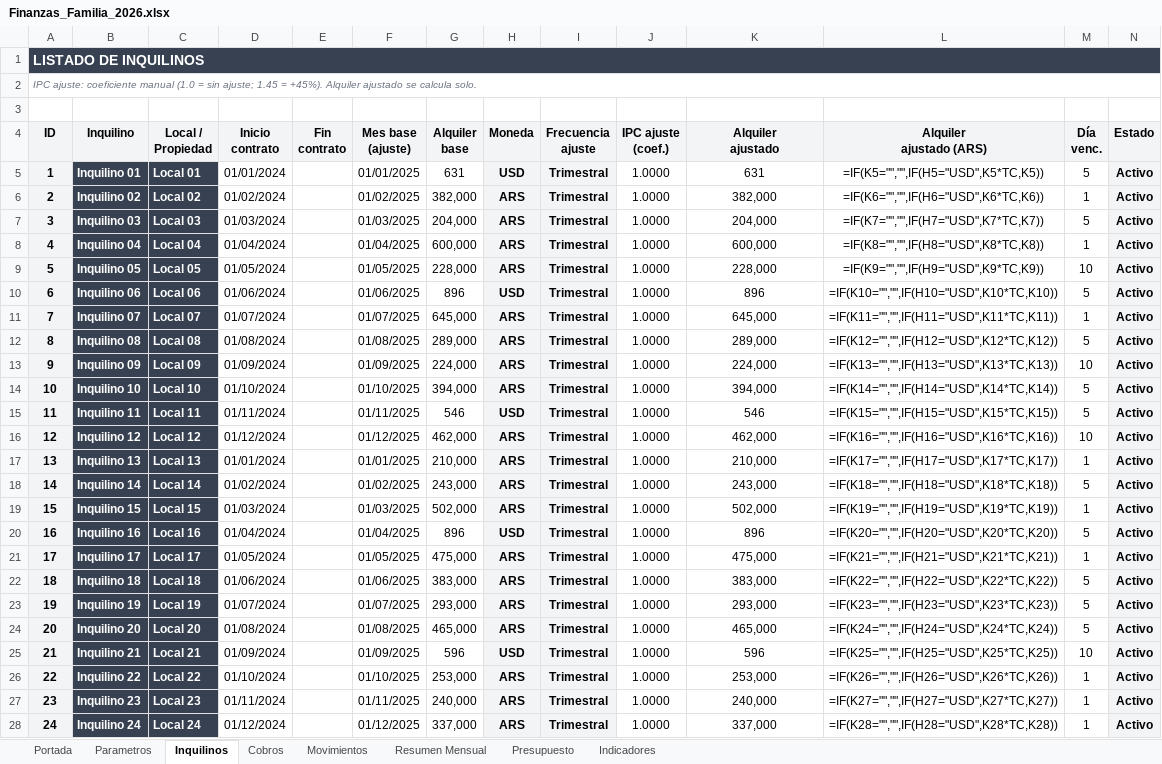
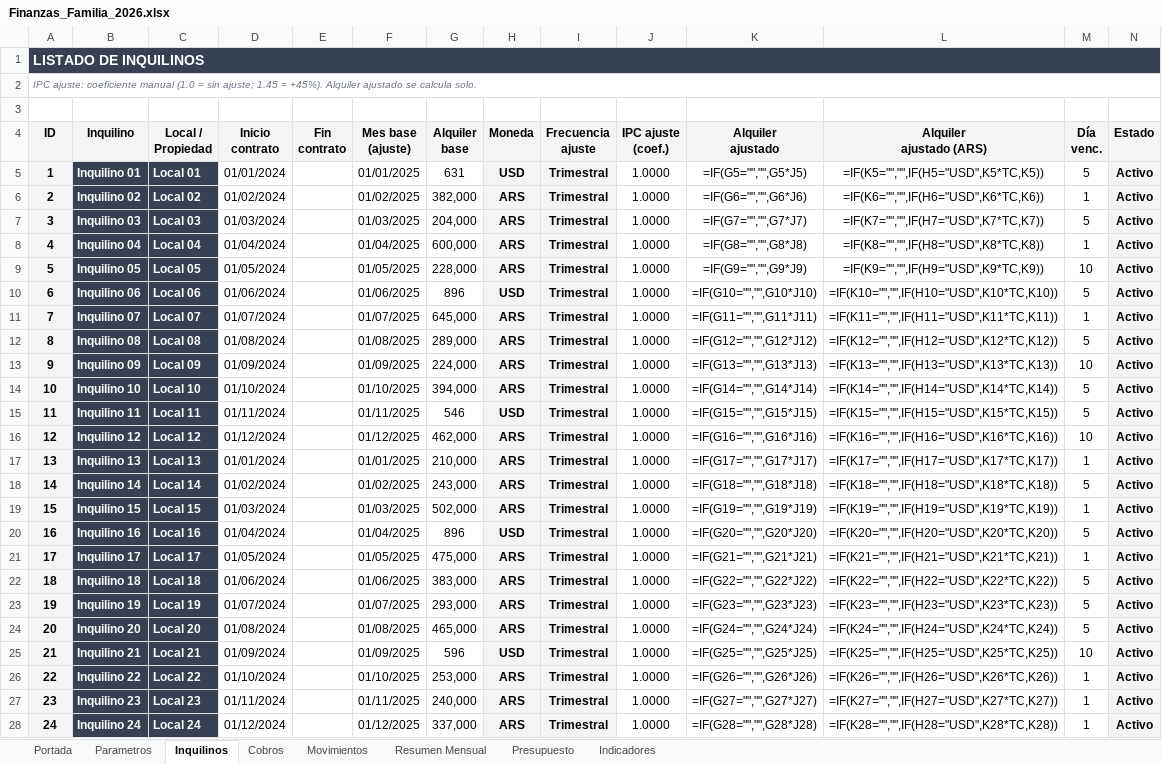
Before and after one commit to MartinPuli/proyectoJose, an Excel workbook: Finanzas_Familia_2026.xlsx, sheet Inquilinos, drawn as a sheet; only a part is shown; values as stored, in another font and other column widths than the file's, no borders; formulas without a stored value are shown as written; the diff covers the shown part only; the diff names each change by its address in the sheet, - before the commit and + after, or states it on an @@ line.

```diff
--- a/Finanzas_Familia_2026.xlsx (sheet Inquilinos)
+++ b/Finanzas_Familia_2026.xlsx (sheet Inquilinos)
-B1:N1 fill: #374151
+B1:N1 fill: none
-K5 (Alquiler ajustado): 631
+K5 (Alquiler ajustado): =IF(G5="","",G5*J5)
-K6 (Alquiler ajustado): 382,000
+K6 (Alquiler ajustado): =IF(G6="","",G6*J6)
-K7 (Alquiler ajustado): 204,000
+K7 (Alquiler ajustado): =IF(G7="","",G7*J7)
-K8 (Alquiler ajustado): 600,000
+K8 (Alquiler ajustado): =IF(G8="","",G8*J8)
-K9 (Alquiler ajustado): 228,000
+K9 (Alquiler ajustado): =IF(G9="","",G9*J9)
-K10 (Alquiler ajustado): 896
+K10 (Alquiler ajustado): =IF(G10="","",G10*J10)
-K11 (Alquiler ajustado): 645,000
+K11 (Alquiler ajustado): =IF(G11="","",G11*J11)
-K12 (Alquiler ajustado): 289,000
+K12 (Alquiler ajustado): =IF(G12="","",G12*J12)
-K13 (Alquiler ajustado): 224,000
+K13 (Alquiler ajustado): =IF(G13="","",G13*J13)
-K14 (Alquiler ajustado): 394,000
+K14 (Alquiler ajustado): =IF(G14="","",G14*J14)
-K15 (Alquiler ajustado): 546
+K15 (Alquiler ajustado): =IF(G15="","",G15*J15)
-K16 (Alquiler ajustado): 462,000
+K16 (Alquiler ajustado): =IF(G16="","",G16*J16)
-K17 (Alquiler ajustado): 210,000
+K17 (Alquiler ajustado): =IF(G17="","",G17*J17)
-K18 (Alquiler ajustado): 243,000
+K18 (Alquiler ajustado): =IF(G18="","",G18*J18)
-K19 (Alquiler ajustado): 502,000
+K19 (Alquiler ajustado): =IF(G19="","",G19*J19)
-K20 (Alquiler ajustado): 896
+K20 (Alquiler ajustado): =IF(G20="","",G20*J20)
-K21 (Alquiler ajustado): 475,000
+K21 (Alquiler ajustado): =IF(G21="","",G21*J21)
-K22 (Alquiler ajustado): 383,000
+K22 (Alquiler ajustado): =IF(G22="","",G22*J22)
-K23 (Alquiler ajustado): 293,000
+K23 (Alquiler ajustado): =IF(G23="","",G23*J23)
-K24 (Alquiler ajustado): 465,000
+K24 (Alquiler ajustado): =IF(G24="","",G24*J24)
-K25 (Alquiler ajustado): 596
+K25 (Alquiler ajustado): =IF(G25="","",G25*J25)
-K26 (Alquiler ajustado): 253,000
+K26 (Alquiler ajustado): =IF(G26="","",G26*J26)
-K27 (Alquiler ajustado): 240,000
+K27 (Alquiler ajustado): =IF(G27="","",G27*J27)
-K28 (Alquiler ajustado): 337,000
+K28 (Alquiler ajustado): =IF(G28="","",G28*J28)
```
Also changed, not shown: 5 edited cells and cell formats elsewhere in this sheet, sheet Presupuesto, sheet Indicadores, sheet Cobros, sheet Movimientos, sheet Resumen Mensual, sheet Parametros, 10 other files.
